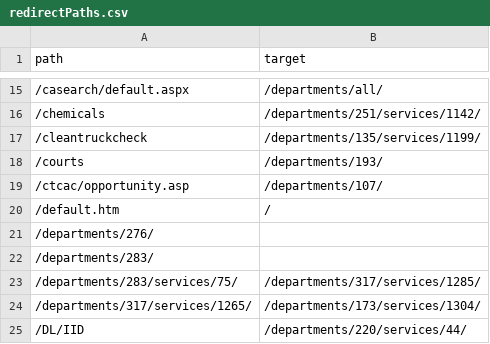
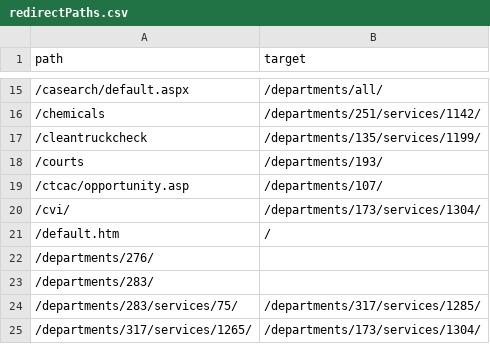
Before and after one commit to Office-of-Digital-Services/cagovportal, a CSV file: src/_data/redirectPaths.csv, drawn as a sheet; only a part is shown, gaps mark what is left out; the shorter side is filled out with more unchanged rows; the diff names each change by its address in the sheet, - before the commit and + after, or states it on an @@ line.

```diff
--- a/src/_data/redirectPaths.csv
+++ b/src/_data/redirectPaths.csv
+row 20: /cvi/ | /departments/173/services/1304/
```
Also changed, not shown: 2 other files.
